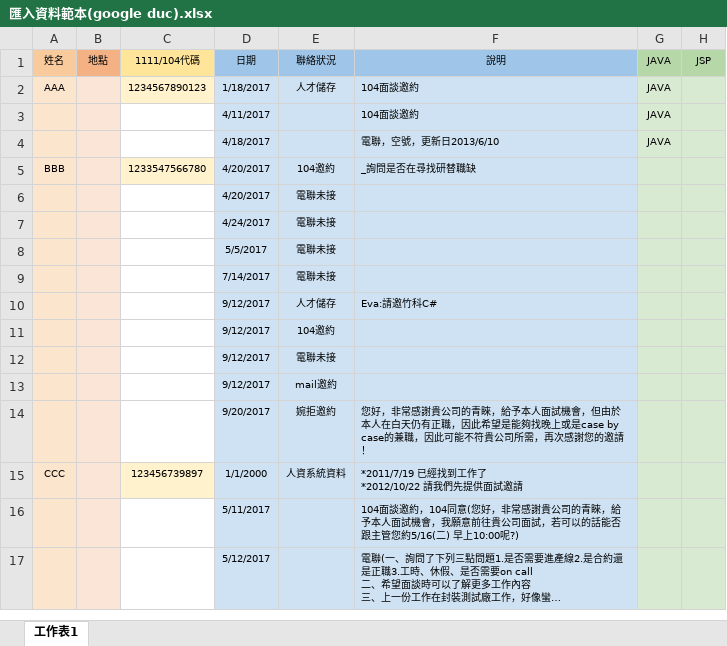
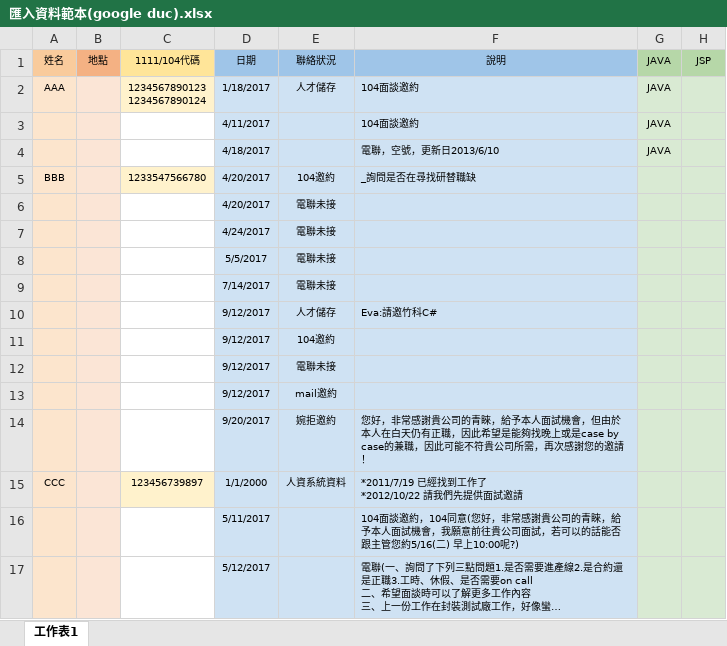
Before and after one commit to Cohen1012/Talent_Release, an Excel workbook: Template/匯入資料範本(google duc).xlsx, sheet 工作表1, drawn as a sheet; only a part is shown; long unchanged cells end in …; values as stored, in another font and other column widths than the file's, no borders; ↵ is a line break in a cell; the diff names each change by its address in the sheet, - before the commit and + after, or states it on an @@ line.

```diff
--- a/Template/匯入資料範本(google duc).xlsx (sheet 工作表1)
+++ b/Template/匯入資料範本(google duc).xlsx (sheet 工作表1)
-C2: 1234567890123
+C2: 1234567890123 ↵ 1234567890124
```
Also changed, not shown: Template/TalentTemplate.xlsx, Template/匯入資料範本(人資系統).xlsx, 12 other files.
